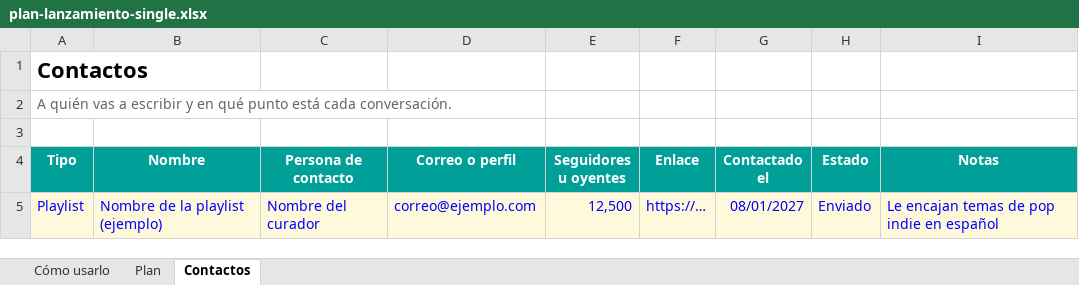
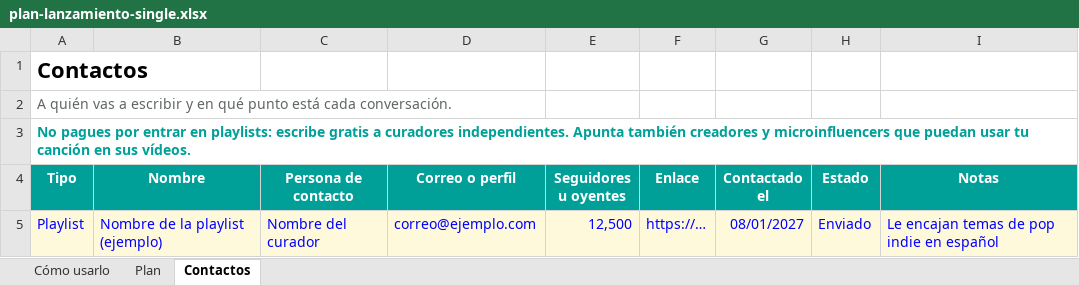
Before and after one commit to luischacon1/20N_icon_event, an Excel workbook: assets/descargas/plan-lanzamiento-single.xlsx, sheet Contactos, drawn as a sheet; values as stored, in another font and other column widths than the file's, no borders; the diff names each change by its address in the sheet, - before the commit and + after, or states it on an @@ line.

```diff
--- a/assets/descargas/plan-lanzamiento-single.xlsx (sheet Contactos)
+++ b/assets/descargas/plan-lanzamiento-single.xlsx (sheet Contactos)
-A3 (Tipo): (empty)
+A3 (Tipo): No pagues por entrar en playlists: escribe gratis a curadores independientes. Apunta también creadores y microinfluencers que puedan usar tu canción en sus vídeos.
```
Also changed, not shown: sheet Plan, sheet Cómo usarlo, formulas that keep their value, 5 other files.
